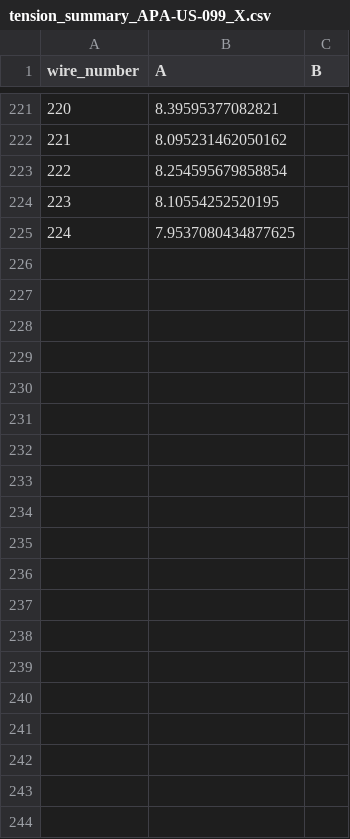
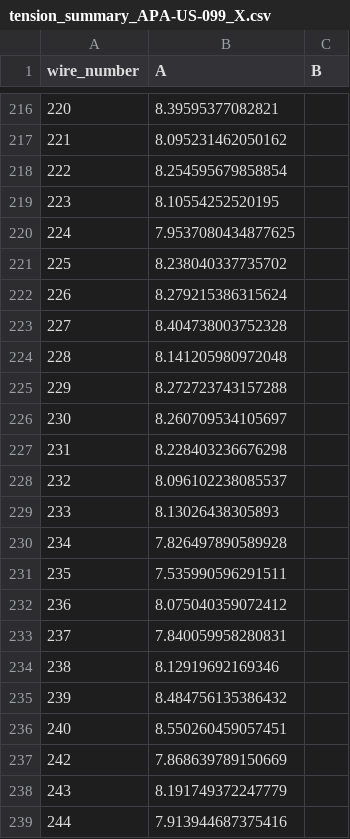
Before and after one commit to etymology/dune-monorepo, a CSV file: tension/data/tension_summaries/tension_summary_APA-US-099_X.csv, drawn as a sheet; only a part is shown, gaps mark what is left out; the diff covers the shown part only; the diff names each change by its address in the sheet, - before the commit and + after, or states it on an @@ line.

```diff
--- a/tension/data/tension_summaries/tension_summary_APA-US-099_X.csv
+++ b/tension/data/tension_summaries/tension_summary_APA-US-099_X.csv
+row 221: 225 | 8.238040337735702
+row 222: 226 | 8.279215386315624
+row 223: 227 | 8.404738003752328
+row 224: 228 | 8.141205980972048
+row 225: 229 | 8.272723743157288
+row 226: 230 | 8.260709534105697
+row 227: 231 | 8.228403236676298
+row 228: 232 | 8.096102238085537
+row 229: 233 | 8.13026438305893
+row 230: 234 | 7.826497890589928
+row 231: 235 | 7.535990596291511
+row 232: 236 | 8.075040359072412
+row 233: 237 | 7.840059958280831
+row 234: 238 | 8.12919692169346
+row 235: 239 | 8.484756135386432
+row 236: 240 | 8.550260459057451
+row 237: 242 | 7.868639789150669
+row 238: 243 | 8.191749372247779
+row 239: 244 | 7.913944687375416
```
Also changed, not shown: 56 added rows, 5 removed rows, 10 edited cells and row numbers in column A elsewhere in this file, 5 other files.
